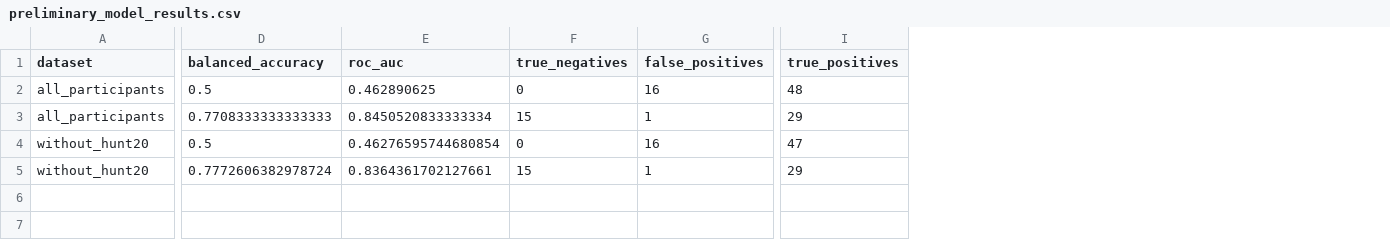
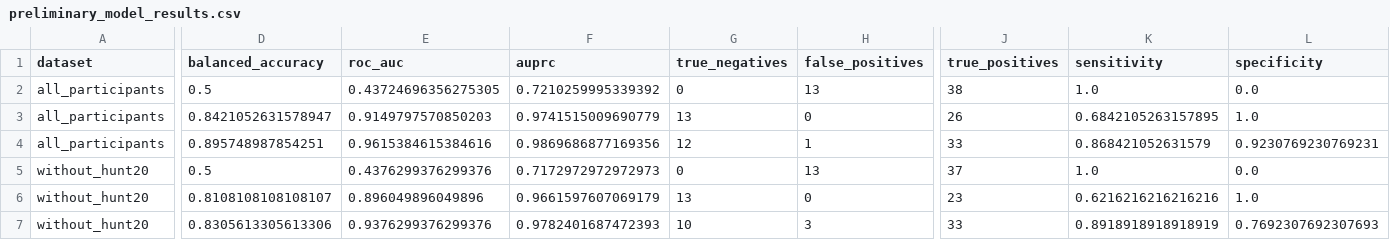
Before and after one commit to aryasyariendrarwork/GaitinNeurodegenerativeDisease, a CSV file: results/preliminary_model_results.csv, drawn as a sheet; only a part is shown, gaps mark what is left out; addresses are those after the commit; rows hold the shown columns only; the diff covers the shown part only; the diff names each change by its address in the sheet, - before the commit and + after, or states it on an @@ line.

```diff
--- a/results/preliminary_model_results.csv
+++ b/results/preliminary_model_results.csv
+column F (auprc), row 2: 0.7210259995339392; rows 4-6: 0.9869686877169356 | 0.7172972972972973 | 0.9661597607069179
+column K (sensitivity), row 2: 1.0; rows 4-6: 0.868421052631579 | 1.0 | 0.6216216216216216
+column L (specificity), row 2: 0.0; rows 4-6: 0.9230769230769231 | 0.0 | 1.0
-E2 (roc_auc): 0.462890625
+E2 (roc_auc): 0.43724696356275305
-H2 (false_positives): 16
+H2 (false_positives): 13
-J2 (true_positives): 48
+J2 (true_positives): 38
+row 3: all_participants | 0.8421052631578947 | 0.9149797570850203 | 0.9741515009690779 | 13 | 0 | 26 | 0.6842105263157895 | 1.0
-D4 (balanced_accuracy): 0.7708333333333333
+D4 (balanced_accuracy): 0.895748987854251
-E4 (roc_auc): 0.8450520833333334
+E4 (roc_auc): 0.9615384615384616
-G4 (true_negatives): 15
+G4 (true_negatives): 12
-J4 (true_positives): 29
+J4 (true_positives): 33
-E5 (roc_auc): 0.46276595744680854
+E5 (roc_auc): 0.4376299376299376
-H5 (false_positives): 16
+H5 (false_positives): 13
-J5 (true_positives): 47
+J5 (true_positives): 37
-D6 (balanced_accuracy): 0.7772606382978724
+D6 (balanced_accuracy): 0.8108108108108107
-E6 (roc_auc): 0.8364361702127661
+E6 (roc_auc): 0.896049896049896
-G6 (true_negatives): 15
+G6 (true_negatives): 13
-H6 (false_positives): 1
+H6 (false_positives): 0
-J6 (true_positives): 29
+J6 (true_positives): 23
+row 7: without_hunt20 | 0.8305613305613306 | 0.9376299376299376 | 0.9782401687472393 | 10 | 3 | 33 | 0.8918918918918919 | 0.7692307692307693
```
Also changed, not shown: 3 edited cells elsewhere in this file, results/all_participants_predictions.csv, results/feature_importance_by_fold.csv, 11 other files.
